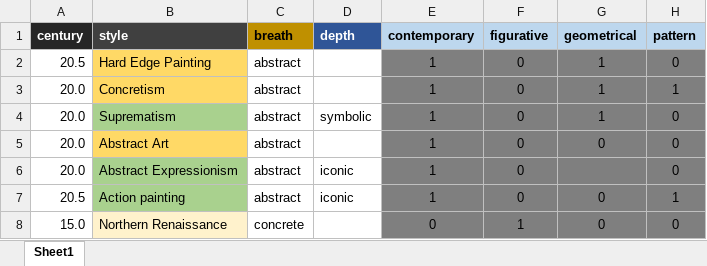
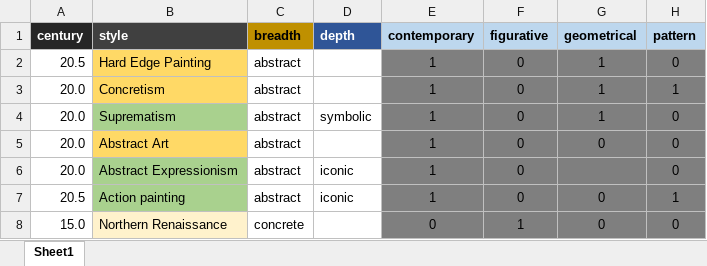
Before and after one commit to Trpquo/art_critic, an Excel workbook: data/semantic_categories_and_concepts.xlsx, sheet Sheet1, drawn as a sheet; only a part is shown; values as stored, in another font and other column widths than the file's, no borders; conditional formats not drawn; the diff names each change by its address in the sheet, - before the commit and + after, or states it on an @@ line.

Commit message:
breath --> breadth

```diff
--- a/data/semantic_categories_and_concepts.xlsx (sheet Sheet1)
+++ b/data/semantic_categories_and_concepts.xlsx (sheet Sheet1)
-C1: breath
+C1: breadth
```
Also changed, not shown: 14 other files.
